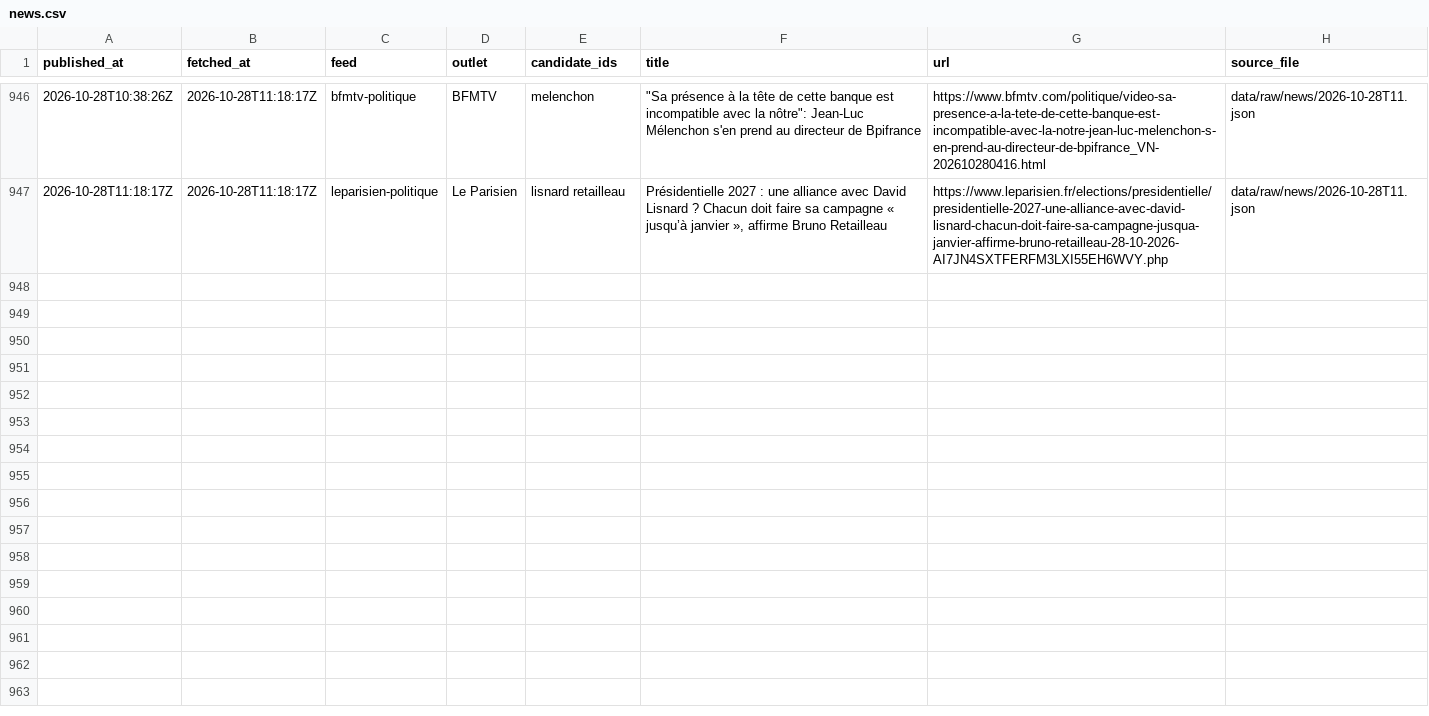
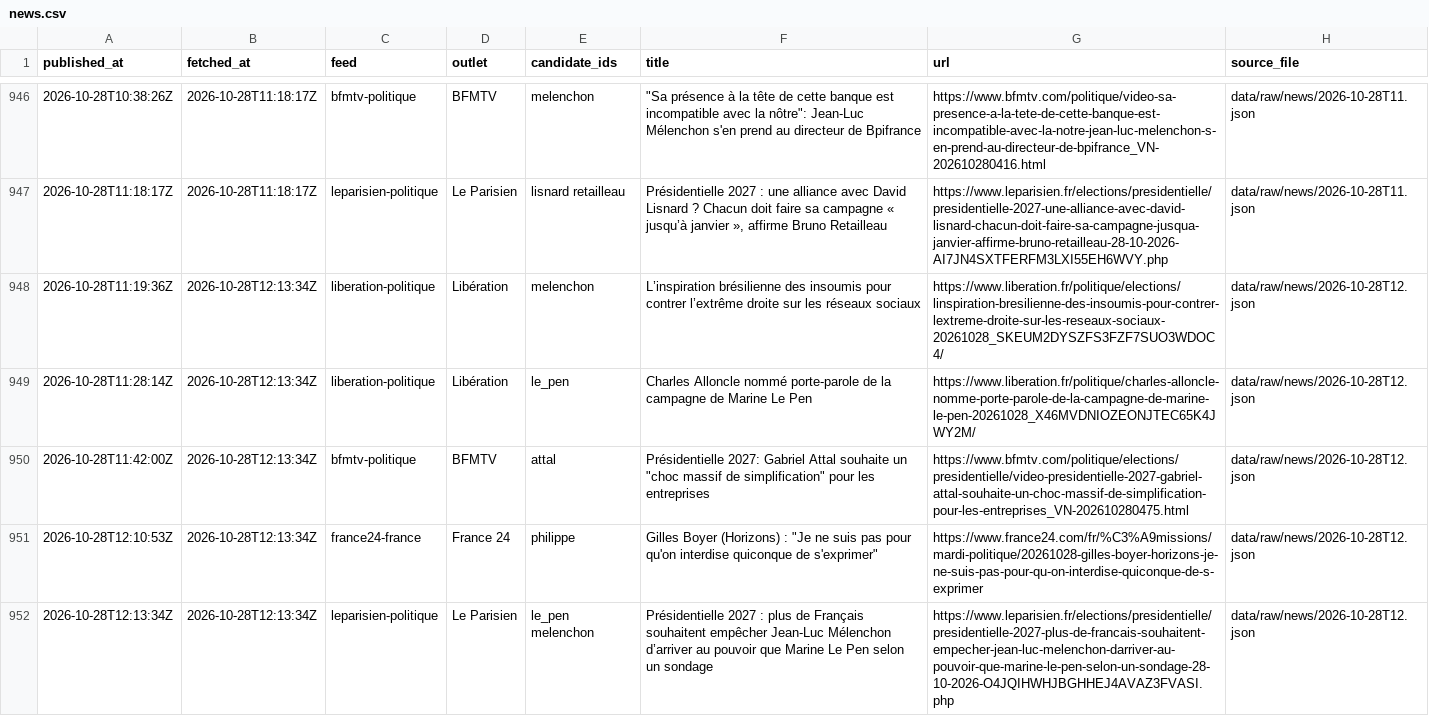
Before and after one commit to Hebilicious/fr2027-forecaster, a CSV file: data/clean/news.csv, drawn as a sheet; only a part is shown, gaps mark what is left out; the diff names each change by its address in the sheet, - before the commit and + after, or states it on an @@ line.

```diff
--- a/data/clean/news.csv
+++ b/data/clean/news.csv
+row 948: 2026-10-28T11:19:36Z | 2026-10-28T12:13:34Z | liberation-politique | Libération | melenchon | L’inspiration brésilienne des insoumis pour contrer l’extrême droite sur les réseaux sociaux | https://www.liberation.fr/politique/elections/linspiration-bresilienne-des-insoumis-pour-contrer-lextreme-droite-sur-les-reseaux-sociaux-20261028_SKEUM2DYSZFS3FZF7SUO3WDOC4/ | data/raw/news/2026-10-28T12.json
+row 949: 2026-10-28T11:28:14Z | 2026-10-28T12:13:34Z | liberation-politique | Libération | le_pen | Charles Alloncle nommé porte-parole de la campagne de Marine Le Pen | https://www.liberation.fr/politique/charles-alloncle-nomme-porte-parole-de-la-campagne-de-marine-le-pen-20261028_X46MVDNIOZEONJTEC65K4JWY2M/ | data/raw/news/2026-10-28T12.json
+row 950: 2026-10-28T11:42:00Z | 2026-10-28T12:13:34Z | bfmtv-politique | BFMTV | attal | Présidentielle 2027: Gabriel Attal souhaite un "choc massif de simplification" pour les entreprises | https://www.bfmtv.com/politique/elections/presidentielle/video-presidentielle-2027-gabriel-attal-souhaite-un-choc-massif-de-simplification-pour-les-entreprises_VN-202610280475.html | data/raw/news/2026-10-28T12.json
+row 951: 2026-10-28T12:10:53Z | 2026-10-28T12:13:34Z | france24-france | France 24 | philippe | Gilles Boyer (Horizons) : "Je ne suis pas pour qu'on interdise quiconque de s'exprimer" | https://www.france24.com/fr/%C3%A9missions/mardi-politique/20261028-gilles-boyer-horizons-je-ne-suis-pas-pour-qu-on-interdise-quiconque-de-s-exprimer | data/raw/news/2026-10-28T12.json
+row 952: 2026-10-28T12:13:34Z | 2026-10-28T12:13:34Z | leparisien-politique | Le Parisien | le_pen melenchon | Présidentielle 2027 : plus de Français souhaitent empêcher Jean-Luc Mélenchon d’arriver au pouvoir que Marine Le Pen selon un sondage | https://www.leparisien.fr/elections/presidentielle/presidentielle-2027-plus-de-francais-souhaitent-empecher-jean-luc-melenchon-darriver-au-pouvoir-que-marine-le-pen-selon-un-sondage-28-10-2026-O4JQIHWHJBGHHEJ4AVAZ3FVASI.php | data/raw/news/2026-10-28T12.json
```
Also changed, not shown: 5 other files.
